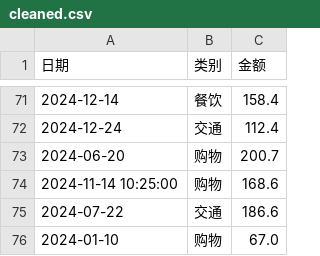
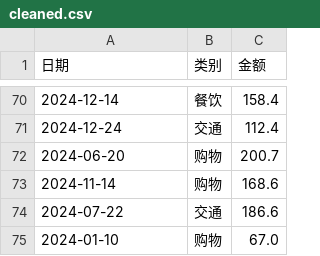
Before and after one commit to nanamisaigao/pandas_bill, a CSV file: cleaned.csv, drawn as a sheet; only a part is shown, gaps mark what is left out; the diff covers the shown part only.

```diff
--- a/cleaned.csv
+++ b/cleaned.csv
@@ -73,3 +72,3 @@
 2024-06-20,购物,200.7
-2024-11-14 10:25:00,购物,168.6
+2024-11-14,购物,168.6
 2024-07-22,交通,186.6
```
Also changed, not shown: 2 removed rows and 5 edited cells elsewhere in this file, 1 other file.
